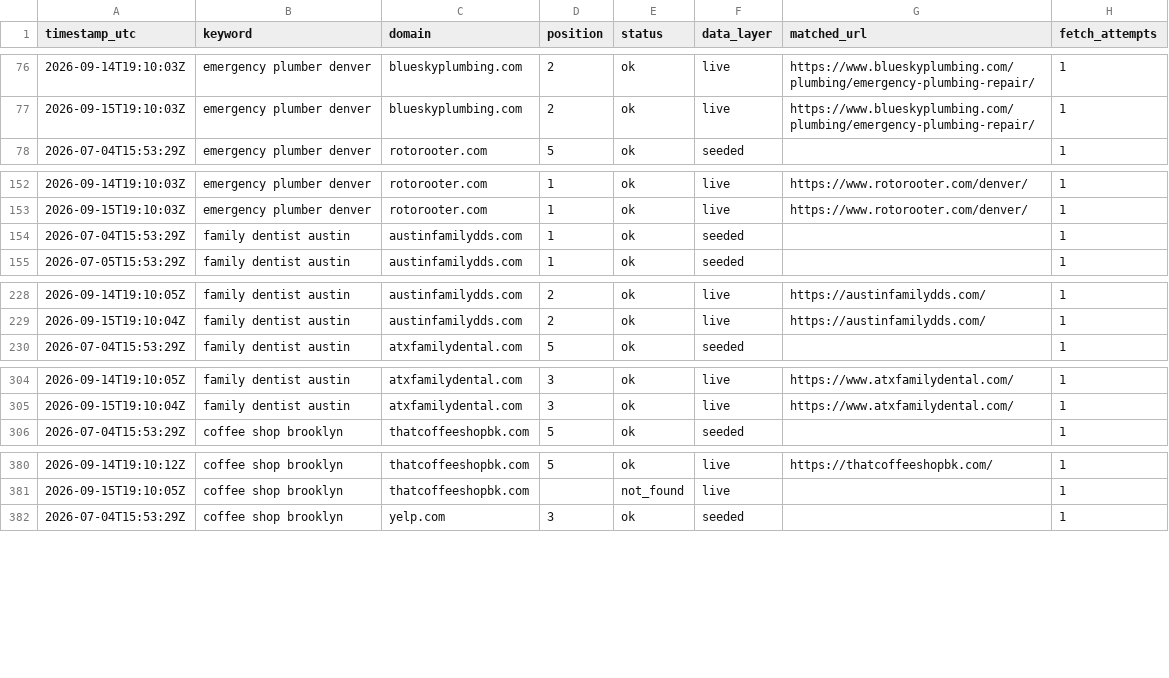
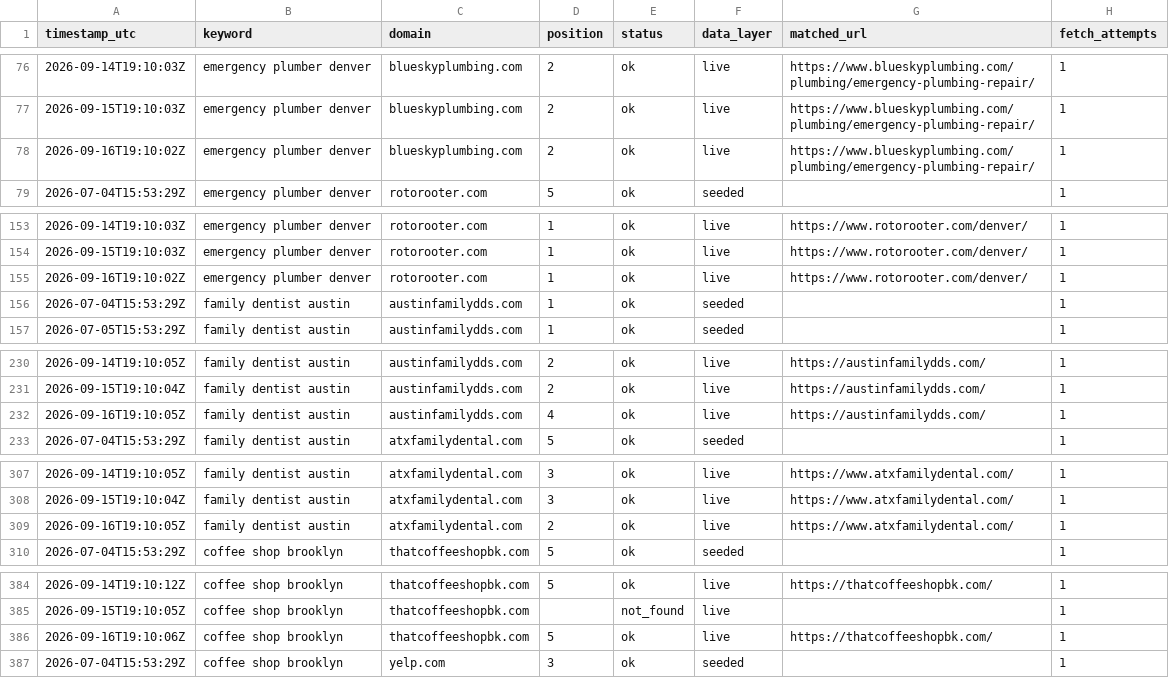
Before and after one commit to Tommyz123/serp-rank-tracker, a CSV file: docs/data.csv, drawn as a sheet; only a part is shown, gaps mark what is left out; the diff covers the shown part only.

Commit message:
chore: daily rank data refresh

```diff
--- a/docs/data.csv
+++ b/docs/data.csv
@@ -77,2 +77,3 @@ timestamp_utc,keyword,domain,position,status,data_layer,matched_url,fetch_attemp
 2026-09-15T19:10:03Z,emergency plumber denver,blueskyplumbing.com,2,ok,live,https://www.blueskyplumbing.com/plumbing/emergency-plumbing-repair/,1
+2026-09-16T19:10:02Z,emergency plumber denver,blueskyplumbing.com,2,ok,live,https://www.blueskyplumbing.com/plumbing/emergency-plumbing-repair/,1
 2026-07-04T15:53:29Z,emergency plumber denver,rotorooter.com,5,ok,seeded,,1
@@ -153,2 +154,3 @@ timestamp_utc,keyword,domain,position,status,data_layer,matched_url,fetch_attemp
 2026-09-15T19:10:03Z,emergency plumber denver,rotorooter.com,1,ok,live,https://www.rotorooter.com/denver/,1
+2026-09-16T19:10:02Z,emergency plumber denver,rotorooter.com,1,ok,live,https://www.rotorooter.com/denver/,1
 2026-07-04T15:53:29Z,family dentist austin,austinfamilydds.com,1,ok,seeded,,1
@@ -229,2 +231,3 @@ timestamp_utc,keyword,domain,position,status,data_layer,matched_url,fetch_attemp
 2026-09-15T19:10:04Z,family dentist austin,austinfamilydds.com,2,ok,live,https://austinfamilydds.com/,1
+2026-09-16T19:10:05Z,family dentist austin,austinfamilydds.com,4,ok,live,https://austinfamilydds.com/,1
 2026-07-04T15:53:29Z,family dentist austin,atxfamilydental.com,5,ok,seeded,,1
@@ -305,2 +308,3 @@ timestamp_utc,keyword,domain,position,status,data_layer,matched_url,fetch_attemp
 2026-09-15T19:10:04Z,family dentist austin,atxfamilydental.com,3,ok,live,https://www.atxfamilydental.com/,1
+2026-09-16T19:10:05Z,family dentist austin,atxfamilydental.com,2,ok,live,https://www.atxfamilydental.com/,1
 2026-07-04T15:53:29Z,coffee shop brooklyn,thatcoffeeshopbk.com,5,ok,seeded,,1
@@ -381,2 +385,3 @@ timestamp_utc,keyword,domain,position,status,data_layer,matched_url,fetch_attemp
 2026-09-15T19:10:05Z,coffee shop brooklyn,thatcoffeeshopbk.com,,not_found,live,,1
+2026-09-16T19:10:06Z,coffee shop brooklyn,thatcoffeeshopbk.com,5,ok,live,https://thatcoffeeshopbk.com/,1
 2026-07-04T15:53:29Z,coffee shop brooklyn,yelp.com,3,ok,seeded,,1
```
Also changed, not shown: 3 added rows elsewhere in this file, 1 other file.
